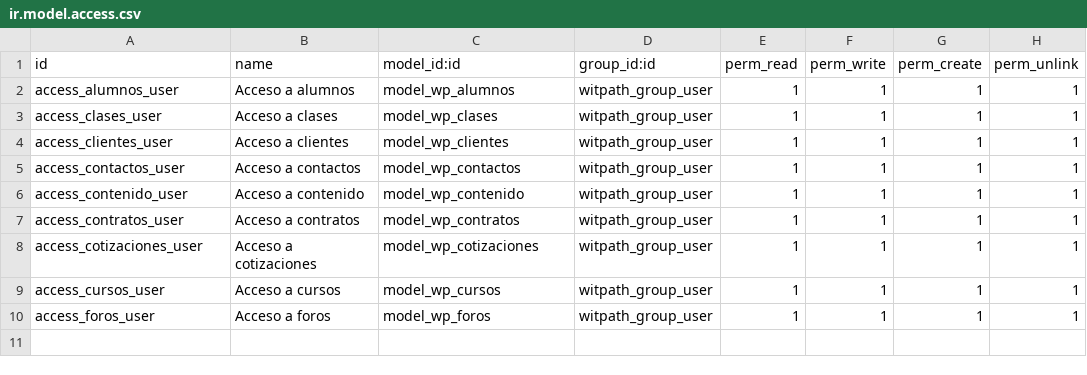
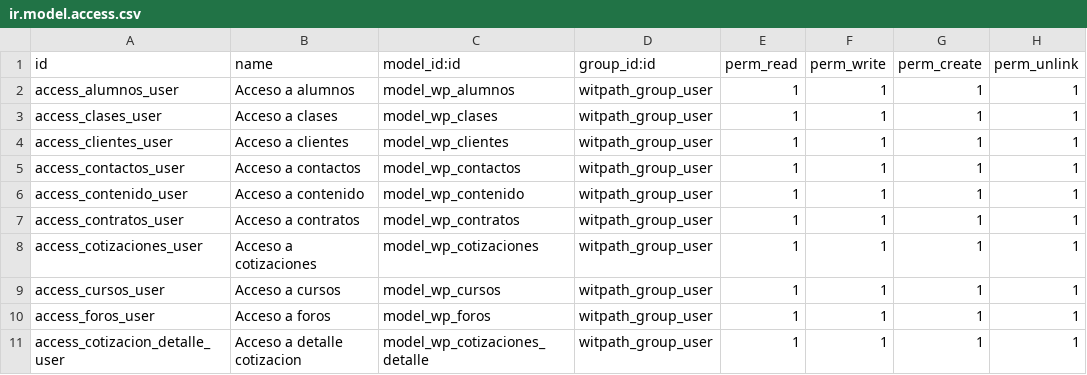
Before and after one commit to marcsatchmouai/Witpath, a CSV file: src/extra_addons/witpath_elearning/security/ir.model.access.csv, drawn as a sheet.

Commit message:
Cambios en Cotizacion

```diff
--- a/src/extra_addons/witpath_elearning/security/ir.model.access.csv
+++ b/src/extra_addons/witpath_elearning/security/ir.model.access.csv
@@ -10 +10,2 @@ access_cursos_user,Acceso a cursos,model_wp_cursos,witpath_group_user,1,1,1,1
 access_foros_user,Acceso a foros,model_wp_foros,witpath_group_user,1,1,1,1
+access_cotizacion_detalle_user,Acceso a detalle cotizacion,model_wp_cotizaciones_detalle,witpath_group_user,1,1,1,1
```
Also changed, not shown: 6 other files.
